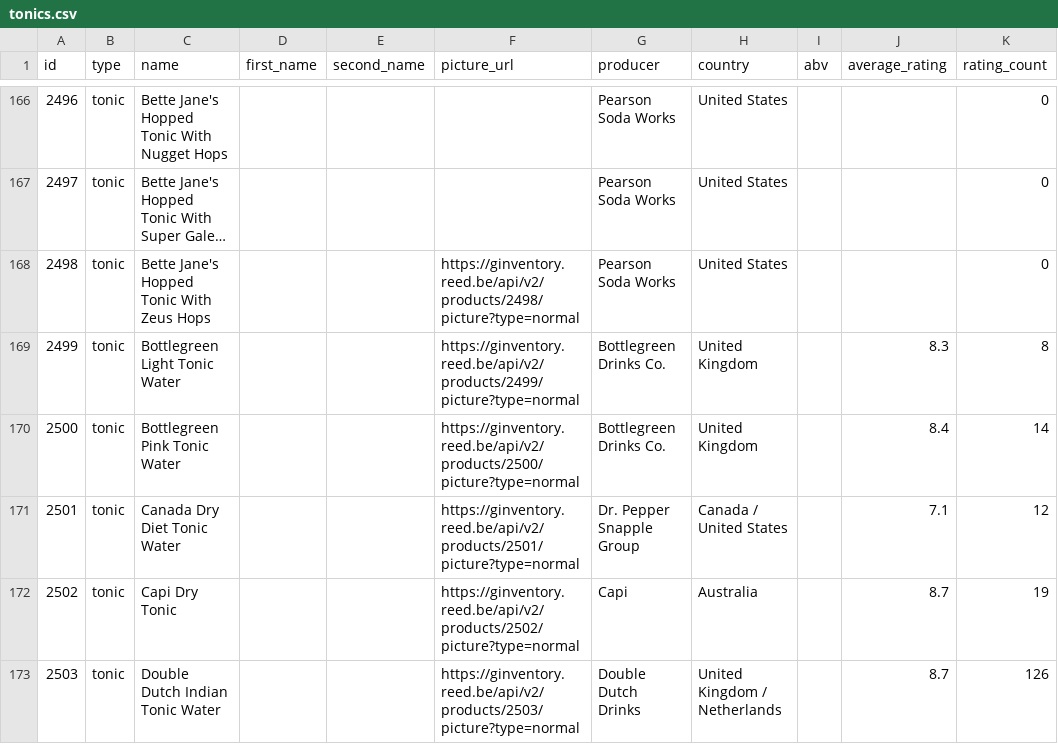
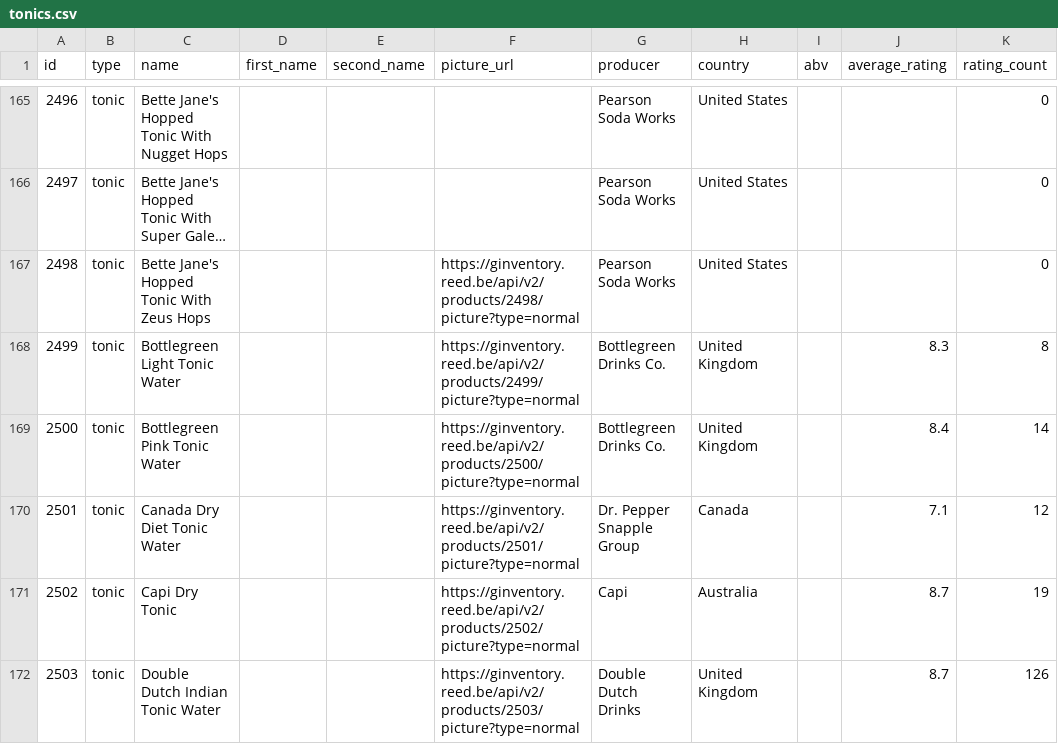
Before and after one commit to Letsopappaaa/ginventory_project, a CSV file: normalized_data/tonics.csv, drawn as a sheet; only a part is shown, gaps mark what is left out; long unchanged cells end in …; the diff covers the shown part only.

Commit message:
Redshift statement return func competed, data quaility issues with full dataset resolved.

```diff
--- a/normalized_data/tonics.csv
+++ b/normalized_data/tonics.csv
@@ -170,4 +169,4 @@ id;type;name;first_name;second_name;picture_url;producer;country;abv;average_rat
 2500;tonic;Bottlegreen Pink Tonic Water;;;https://ginventory.reed.be/api/v2/products/2500/picture?type=normal;Bottlegreen Drinks Co.;United Kingdom;;8.4;14
-2501;tonic;Canada Dry Diet Tonic Water;;;https://ginventory.reed.be/api/v2/products/2501/picture?type=normal;Dr. Pepper Snapple Group;Canada / United States;;7.1;12
+2501;tonic;Canada Dry Diet Tonic Water;;;https://ginventory.reed.be/api/v2/products/2501/picture?type=normal;Dr. Pepper Snapple Group;Canada;;7.1;12
 2502;tonic;Capi Dry Tonic;;;https://ginventory.reed.be/api/v2/products/2502/picture?type=normal;Capi;Australia;;8.7;19
-2503;tonic;Double Dutch Indian Tonic Water;;;https://ginventory.reed.be/api/v2/products/2503/picture?type=normal;Double Dutch Drinks;United Kingdom / Netherlands;;8.7;126
+2503;tonic;Double Dutch Indian Tonic Water;;;https://ginventory.reed.be/api/v2/products/2503/picture?type=normal;Double Dutch Drinks;United Kingdom;;8.7;126
```
Also changed, not shown: 1 removed row and 51 edited cells elsewhere in this file, 4 other files.
